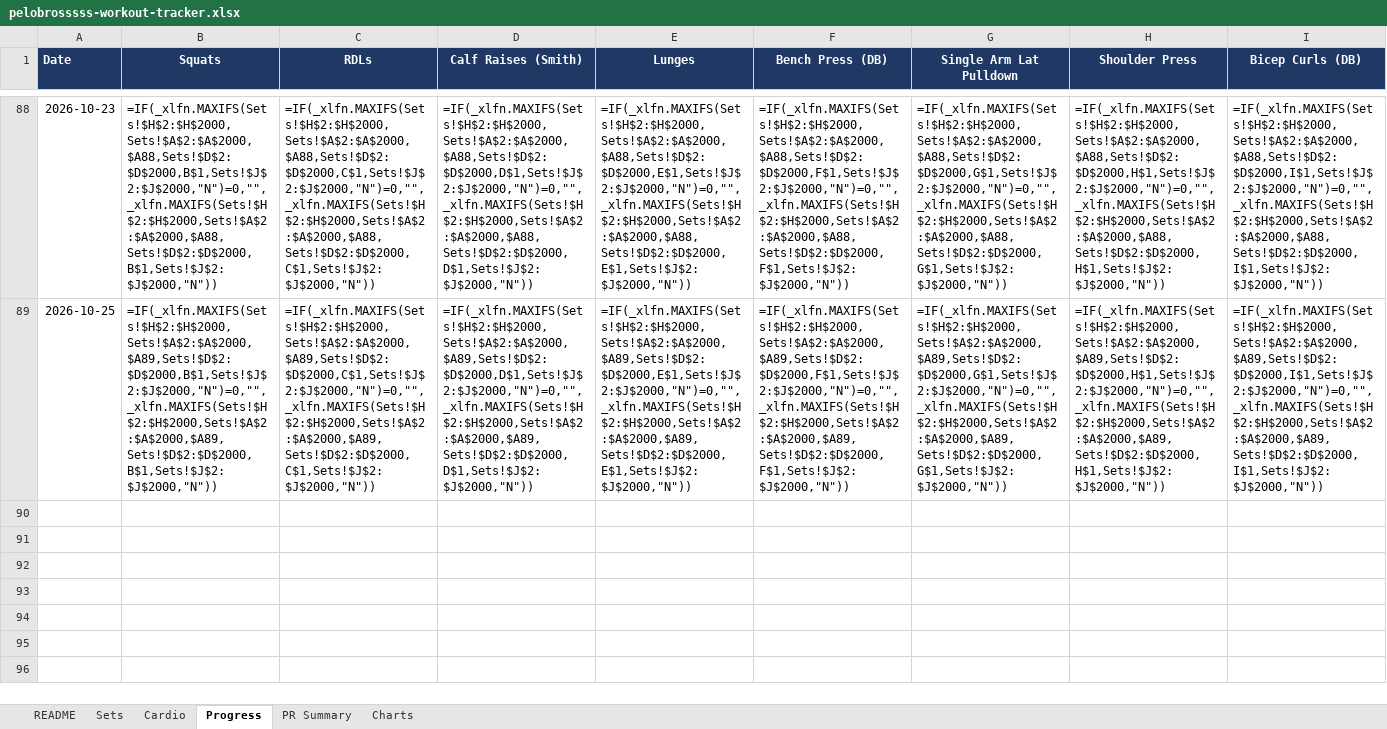
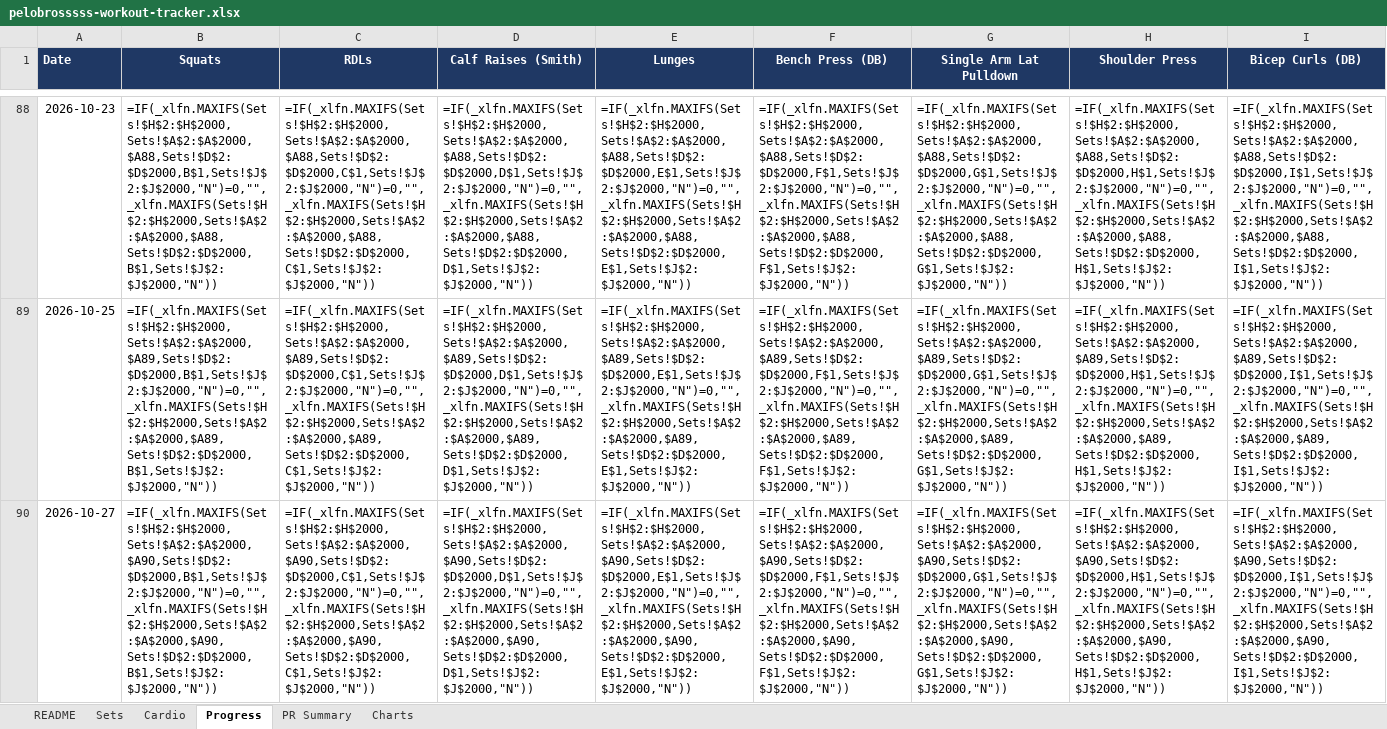
Before and after one commit to mike2002w/Pelobrossss, an Excel workbook: exports/pelobrosssss-workout-tracker.xlsx, sheet Progress, drawn as a sheet; only a part is shown, gaps mark what is left out; values as stored, in another font and other column widths than the file's, no borders; formulas without a stored value are shown as written; rows hold the shown columns only; the diff names each change by its address in the sheet, - before the commit and + after, or states it on an @@ line.

```diff
--- a/exports/pelobrosssss-workout-tracker.xlsx (sheet Progress)
+++ b/exports/pelobrosssss-workout-tracker.xlsx (sheet Progress)
+row 90: 2026-10-27 | =IF(_xlfn.MAXIFS(Sets!$H$2:$H$2000,Sets!$A$2:$A$2000,$A90,Sets!$D$2:$D$2000,B$1,Sets!$J$2:$J$2000,"N")=0,"",_xlfn.MAXIFS(Sets!$H$2:$H$2000,Sets!$A$2:$A$2000,$A90,Sets!$D$2:$D$2000,B$1,Sets!$J$2:$J$2000,"N")) | =IF(_xlfn.MAXIFS(Sets!$H$2:$H$2000,Sets!$A$2:$A$2000,$A90,Sets!$D$2:$D$2000,C$1,Sets!$J$2:$J$2000,"N")=0,"",_xlfn.MAXIFS(Sets!$H$2:$H$2000,Sets!$A$2:$A$2000,$A90,Sets!$D$2:$D$2000,C$1,Sets!$J$2:$J$2000,"N")) | =IF(_xlfn.MAXIFS(Sets!$H$2:$H$2000,Sets!$A$2:$A$2000,$A90,Sets!$D$2:$D$2000,D$1,Sets!$J$2:$J$2000,"N")=0,"",_xlfn.MAXIFS(Sets!$H$2:$H$2000,Sets!$A$2:$A$2000,$A90,Sets!$D$2:$D$2000,D$1,Sets!$J$2:$J$2000,"N")) | =IF(_xlfn.MAXIFS(Sets!$H$2:$H$2000,Sets!$A$2:$A$2000,$A90,Sets!$D$2:$D$2000,E$1,Sets!$J$2:$J$2000,"N")=0,"",_xlfn.MAXIFS(Sets!$H$2:$H$2000,Sets!$A$2:$A$2000,$A90,Sets!$D$2:$D$2000,E$1,Sets!$J$2:$J$2000,"N")) | =IF(_xlfn.MAXIFS(Sets!$H$2:$H$2000,Sets!$A$2:$A$2000,$A90,Sets!$D$2:$D$2000,F$1,Sets!$J$2:$J$2000,"N")=0,"",_xlfn.MAXIFS(Sets!$H$2:$H$2000,Sets!$A$2:$A$2000,$A90,Sets!$D$2:$D$2000,F$1,Sets!$J$2:$J$2000,"N")) | =IF(_xlfn.MAXIFS(Sets!$H$2:$H$2000,Sets!$A$2:$A$2000,$A90,Sets!$D$2:$D$2000,G$1,Sets!$J$2:$J$2000,"N")=0,"",_xlfn.MAXIFS(Sets!$H$2:$H$2000,Sets!$A$2:$A$2000,$A90,Sets!$D$2:$D$2000,G$1,Sets!$J$2:$J$2000,"N")) | =IF(_xlfn.MAXIFS(Sets!$H$2:$H$2000,Sets!$A$2:$A$2000,$A90,Sets!$D$2:$D$2000,H$1,Sets!$J$2:$J$2000,"N")=0,"",_xlfn.MAXIFS(Sets!$H$2:$H$2000,Sets!$A$2:$A$2000,$A90,Sets!$D$2:$D$2000,H$1,Sets!$J$2:$J$2000,"N")) | =IF(_xlfn.MAXIFS(Sets!$H$2:$H$2000,Sets!$A$2:$A$2000,$A90,Sets!$D$2:$D$2000,I$1,Sets!$J$2:$J$2000,"N")=0,"",_xlfn.MAXIFS(Sets!$H$2:$H$2000,Sets!$A$2:$A$2000,$A90,Sets!$D$2:$D$2000,I$1,Sets!$J$2:$J$2000,"N"))
```
Also changed, not shown: sheet Sets, sheet Cardio, 3 other files.
